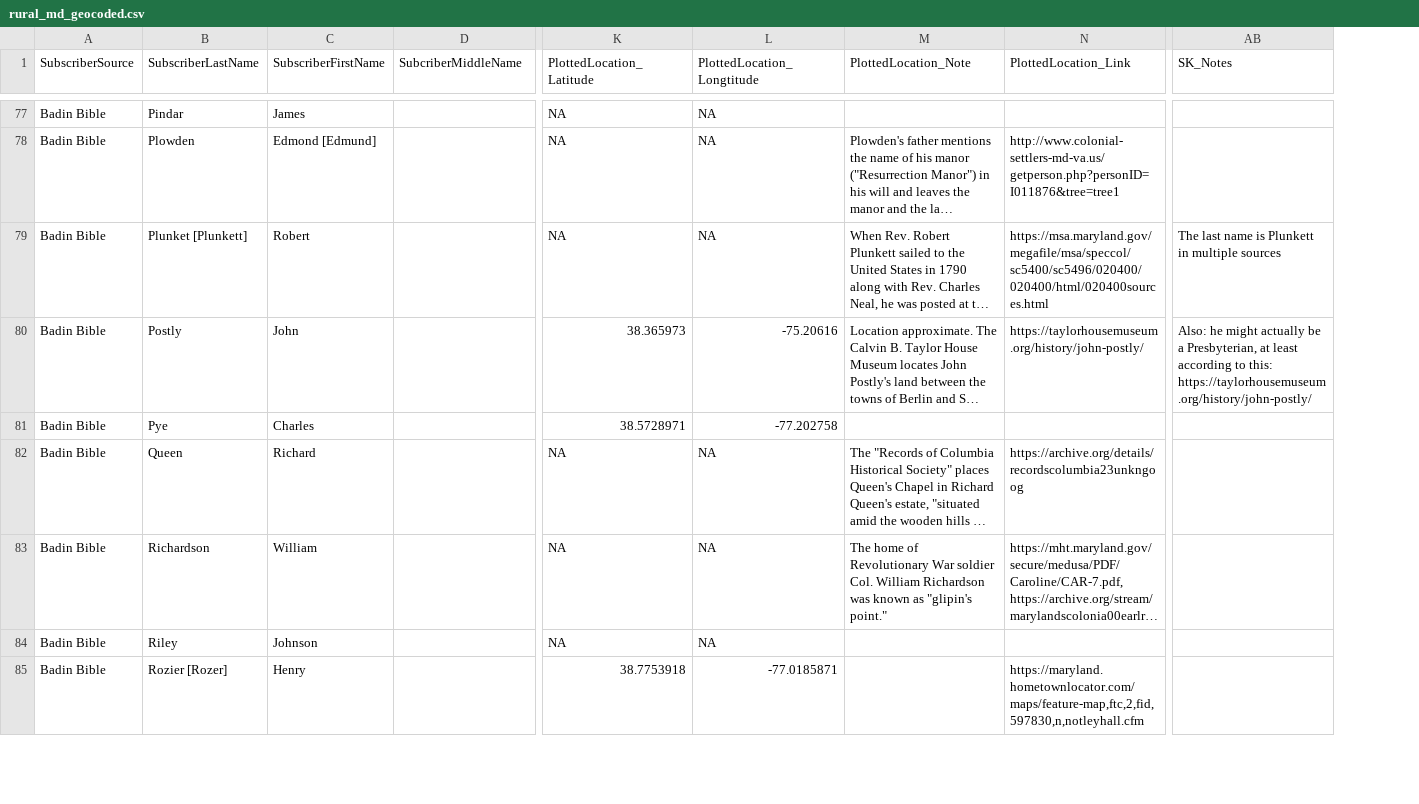
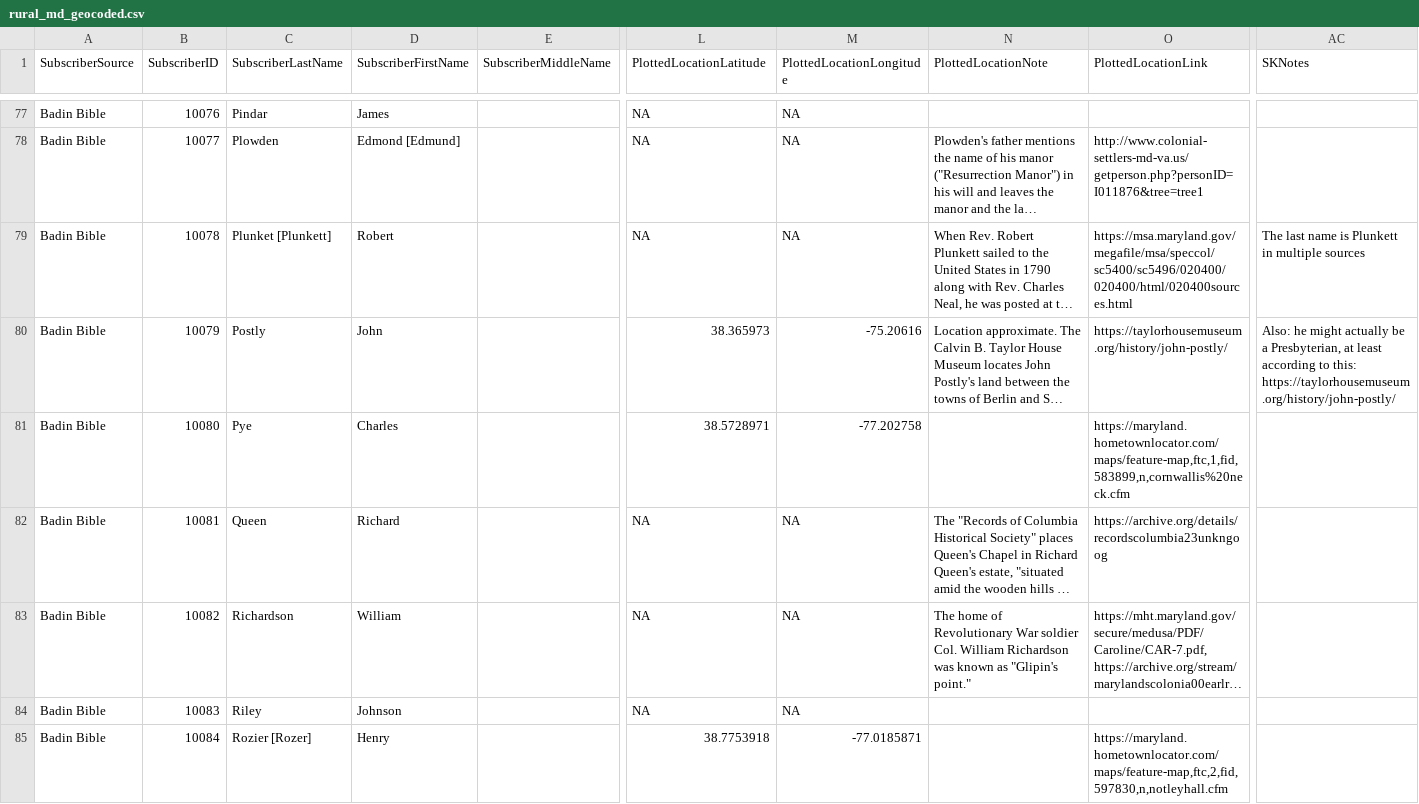
Before and after one commit to skrivulskaya/badin-bible-rural-md, a CSV file: BadinApp/rural_md_geocoded.csv, drawn as a sheet; only a part is shown, gaps mark what is left out; long unchanged cells end in …; addresses are those after the commit; the diff covers the shown part only; the diff names each change by its address in the sheet, - before the commit and + after, or states it on an @@ line.

```diff
--- a/BadinApp/rural_md_geocoded.csv
+++ b/BadinApp/rural_md_geocoded.csv
+column B (SubscriberID), rows 77-85: 10076 | 10077 | 10078 | 10079 | 10080 | 10081 | 10082 | 10083 | 10084
-E1: SubcriberMiddleName
+E1: SubscriberMiddleName
-L1: PlottedLocation_Latitude
+L1: PlottedLocationLatitude
-M1: PlottedLocation_Longtitude
+M1: PlottedLocationLongitude
-N1: PlottedLocation_Note
+N1: PlottedLocationNote
-O1: PlottedLocation_Link
+O1: PlottedLocationLink
-AC1: SK_Notes
+AC1: SKNotes
-O81 (PlottedLocationLink): (empty)
+O81 (PlottedLocationLink): https://maryland.hometownlocator.com/maps/feature-map,ftc,1,fid,583899,n,cornwallis%20neck.cfm
-N83 (PlottedLocationNote): …known as "glipin's point."
+N83 (PlottedLocationNote): …known as "Glipin's point."
```
Also changed, not shown: 1 added row, 1 removed row and 26 edited cells elsewhere in this file, BadinApp/enslaved_people_list.csv.
